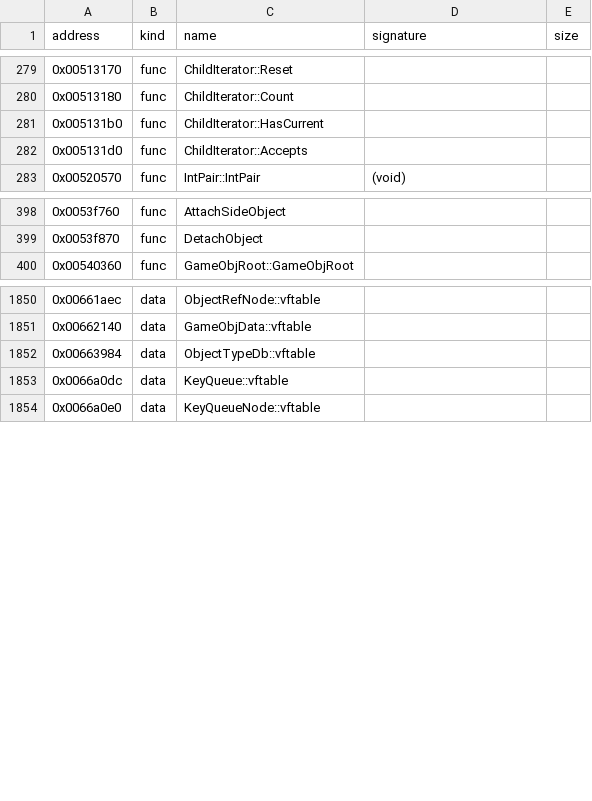
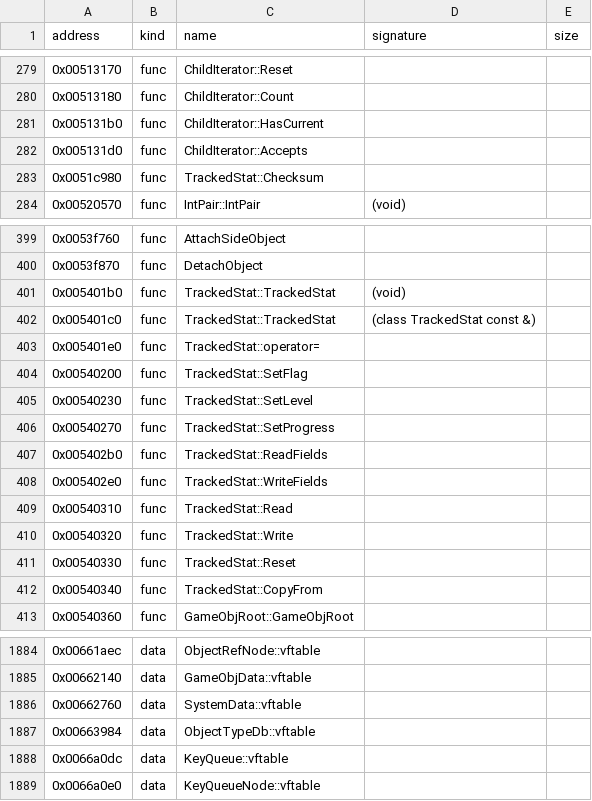
Before and after one commit to bicyclespokesperson/rebellion_modernized, a CSV file: symbols/symbols.csv, drawn as a sheet; only a part is shown, gaps mark what is left out; the diff covers the shown part only; the diff names each change by its address in the sheet, - before the commit and + after, or states it on an @@ line.

```diff
--- a/symbols/symbols.csv
+++ b/symbols/symbols.csv
+row 283: 0x0051c980 | func | TrackedStat::Checksum
+row 401: 0x005401b0 | func | TrackedStat::TrackedStat | (void)
+row 402: 0x005401c0 | func | TrackedStat::TrackedStat | (class TrackedStat const &)
+row 403: 0x005401e0 | func | TrackedStat::operator=
+row 404: 0x00540200 | func | TrackedStat::SetFlag
+row 405: 0x00540230 | func | TrackedStat::SetLevel
+row 406: 0x00540270 | func | TrackedStat::SetProgress
+row 407: 0x005402b0 | func | TrackedStat::ReadFields
+row 408: 0x005402e0 | func | TrackedStat::WriteFields
+row 409: 0x00540310 | func | TrackedStat::Read
+row 410: 0x00540320 | func | TrackedStat::Write
+row 411: 0x00540330 | func | TrackedStat::Reset
+row 412: 0x00540340 | func | TrackedStat::CopyFrom
+row 1886: 0x00662760 | data | SystemData::vftable
```
Also changed, not shown: 23 added rows elsewhere in this file, 6 other files.
